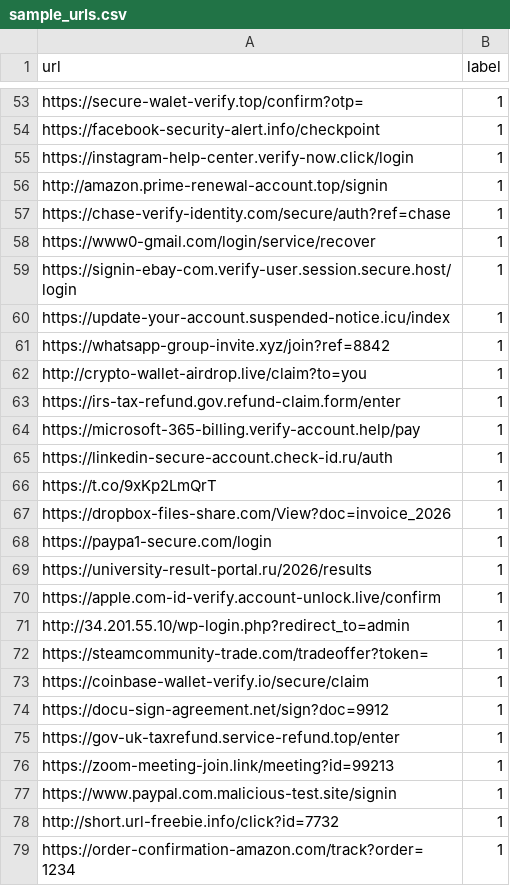
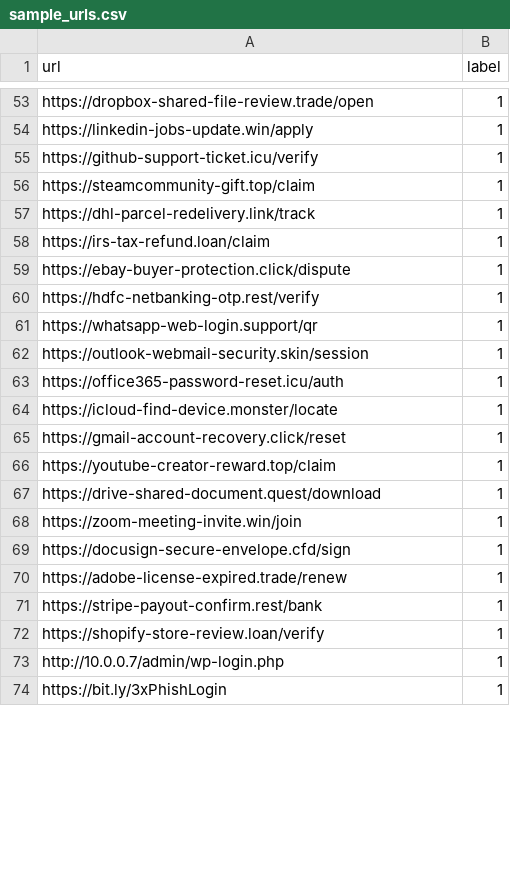
Before and after one commit to Ayan-Sheikh8080/URL-Detection, a CSV file: data/raw/sample_urls.csv, drawn as a sheet; only a part is shown, gaps mark what is left out; removed rows and columns are numbered as before the commit, all else as after; the diff covers the shown part only; the diff names each change by its address in the sheet, - before the commit and + after, or states it on an @@ line.

```diff
--- a/data/raw/sample_urls.csv
+++ b/data/raw/sample_urls.csv
-A53 (url): https://secure-walet-verify.top/confirm?otp=
+A53 (url): https://dropbox-shared-file-review.trade/open
-A54 (url): https://facebook-security-alert.info/checkpoint
+A54 (url): https://linkedin-jobs-update.win/apply
-A55 (url): https://instagram-help-center.verify-now.click/login
+A55 (url): https://github-support-ticket.icu/verify
-A56 (url): http://amazon.prime-renewal-account.top/signin
+A56 (url): https://steamcommunity-gift.top/claim
-A57 (url): https://chase-verify-identity.com/secure/auth?ref=chase
+A57 (url): https://dhl-parcel-redelivery.link/track
-A58 (url): https://www0-gmail.com/login/service/recover
+A58 (url): https://irs-tax-refund.loan/claim
-A59 (url): https://signin-ebay-com.verify-user.session.secure.host/login
+A59 (url): https://ebay-buyer-protection.click/dispute
-A60 (url): https://update-your-account.suspended-notice.icu/index
+A60 (url): https://hdfc-netbanking-otp.rest/verify
-A61 (url): https://whatsapp-group-invite.xyz/join?ref=8842
+A61 (url): https://whatsapp-web-login.support/qr
-A62 (url): http://crypto-wallet-airdrop.live/claim?to=you
+A62 (url): https://outlook-webmail-security.skin/session
-A63 (url): https://irs-tax-refund.gov.refund-claim.form/enter
+A63 (url): https://office365-password-reset.icu/auth
-A64 (url): https://microsoft-365-billing.verify-account.help/pay
+A64 (url): https://icloud-find-device.monster/locate
-A65 (url): https://linkedin-secure-account.check-id.ru/auth
+A65 (url): https://gmail-account-recovery.click/reset
-row 66: https://t.co/9xKp2LmQrT | 1
-row 67: https://dropbox-files-share.com/View?doc=invoice_2026 | 1
-A66 (url): https://paypa1-secure.com/login
+A66 (url): https://youtube-creator-reward.top/claim
-A67 (url): https://university-result-portal.ru/2026/results
+A67 (url): https://drive-shared-document.quest/download
-A68 (url): https://apple.com-id-verify.account-unlock.live/confirm
+A68 (url): https://zoom-meeting-invite.win/join
-row 71: http://34.201.55.10/wp-login.php?redirect_to=admin | 1
-A69 (url): https://steamcommunity-trade.com/tradeoffer?token=
+A69 (url): https://docusign-secure-envelope.cfd/sign
-A70 (url): https://coinbase-wallet-verify.io/secure/claim
+A70 (url): https://adobe-license-expired.trade/renew
-A71 (url): https://docu-sign-agreement.net/sign?doc=9912
+A71 (url): https://stripe-payout-confirm.rest/bank
-A72 (url): https://gov-uk-taxrefund.service-refund.top/enter
+A72 (url): https://shopify-store-review.loan/verify
-row 76: https://zoom-meeting-join.link/meeting?id=99213 | 1
-A73 (url): https://www.paypal.com.malicious-test.site/signin
+A73 (url): http://10.0.0.7/admin/wp-login.php
-A74 (url): http://short.url-freebie.info/click?id=7732
+A74 (url): https://bit.ly/3xPhishLogin
-row 79: https://order-confirmation-amazon.com/track?order=1234 | 1
```
Also changed, not shown: 9 added rows, 9 removed rows, 3 moved rows and 39 edited cells elsewhere in this file, 53 other files.
